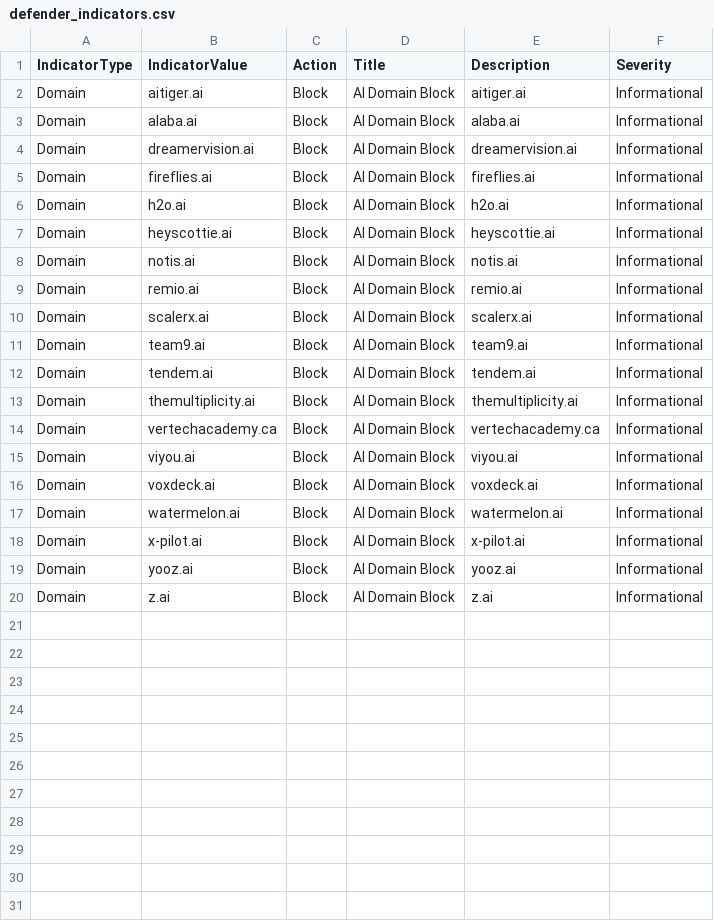
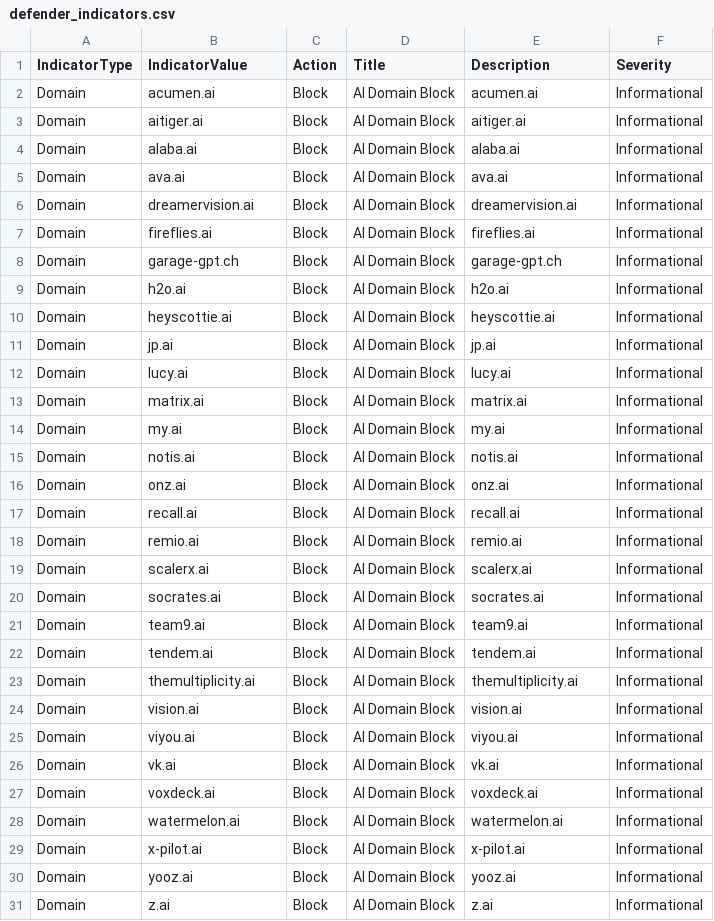
Before and after one commit to koensmink/AI-services-blockfeed-harvester, a CSV file: output/defender_indicators.csv, drawn as a sheet.

```diff
--- a/output/defender_indicators.csv
+++ b/output/defender_indicators.csv
@@ -1,11 +1,21 @@
 IndicatorType,IndicatorValue,Action,Title,Description,Severity
+Domain,acumen.ai,Block,AI Domain Block,acumen.ai,Informational
 Domain,aitiger.ai,Block,AI Domain Block,aitiger.ai,Informational
 Domain,alaba.ai,Block,AI Domain Block,alaba.ai,Informational
+Domain,ava.ai,Block,AI Domain Block,ava.ai,Informational
 Domain,dreamervision.ai,Block,AI Domain Block,dreamervision.ai,Informational
 Domain,fireflies.ai,Block,AI Domain Block,fireflies.ai,Informational
+Domain,garage-gpt.ch,Block,AI Domain Block,garage-gpt.ch,Informational
 Domain,h2o.ai,Block,AI Domain Block,h2o.ai,Informational
 Domain,heyscottie.ai,Block,AI Domain Block,heyscottie.ai,Informational
+Domain,jp.ai,Block,AI Domain Block,jp.ai,Informational
+Domain,lucy.ai,Block,AI Domain Block,lucy.ai,Informational
+Domain,matrix.ai,Block,AI Domain Block,matrix.ai,Informational
+Domain,my.ai,Block,AI Domain Block,my.ai,Informational
 Domain,notis.ai,Block,AI Domain Block,notis.ai,Informational
+Domain,onz.ai,Block,AI Domain Block,onz.ai,Informational
+Domain,recall.ai,Block,AI Domain Block,recall.ai,Informational
 Domain,remio.ai,Block,AI Domain Block,remio.ai,Informational
 Domain,scalerx.ai,Block,AI Domain Block,scalerx.ai,Informational
+Domain,socrates.ai,Block,AI Domain Block,socrates.ai,Informational
 Domain,team9.ai,Block,AI Domain Block,team9.ai,Informational
@@ -13,4 +23,5 @@ Domain,tendem.ai,Block,AI Domain Block,tendem.ai,Informational
 Domain,themultiplicity.ai,Block,AI Domain Block,themultiplicity.ai,Informational
-Domain,vertechacademy.ca,Block,AI Domain Block,vertechacademy.ca,Informational
+Domain,vision.ai,Block,AI Domain Block,vision.ai,Informational
 Domain,viyou.ai,Block,AI Domain Block,viyou.ai,Informational
+Domain,vk.ai,Block,AI Domain Block,vk.ai,Informational
 Domain,voxdeck.ai,Block,AI Domain Block,voxdeck.ai,Informational
```
Also changed, not shown: 5 other files.
